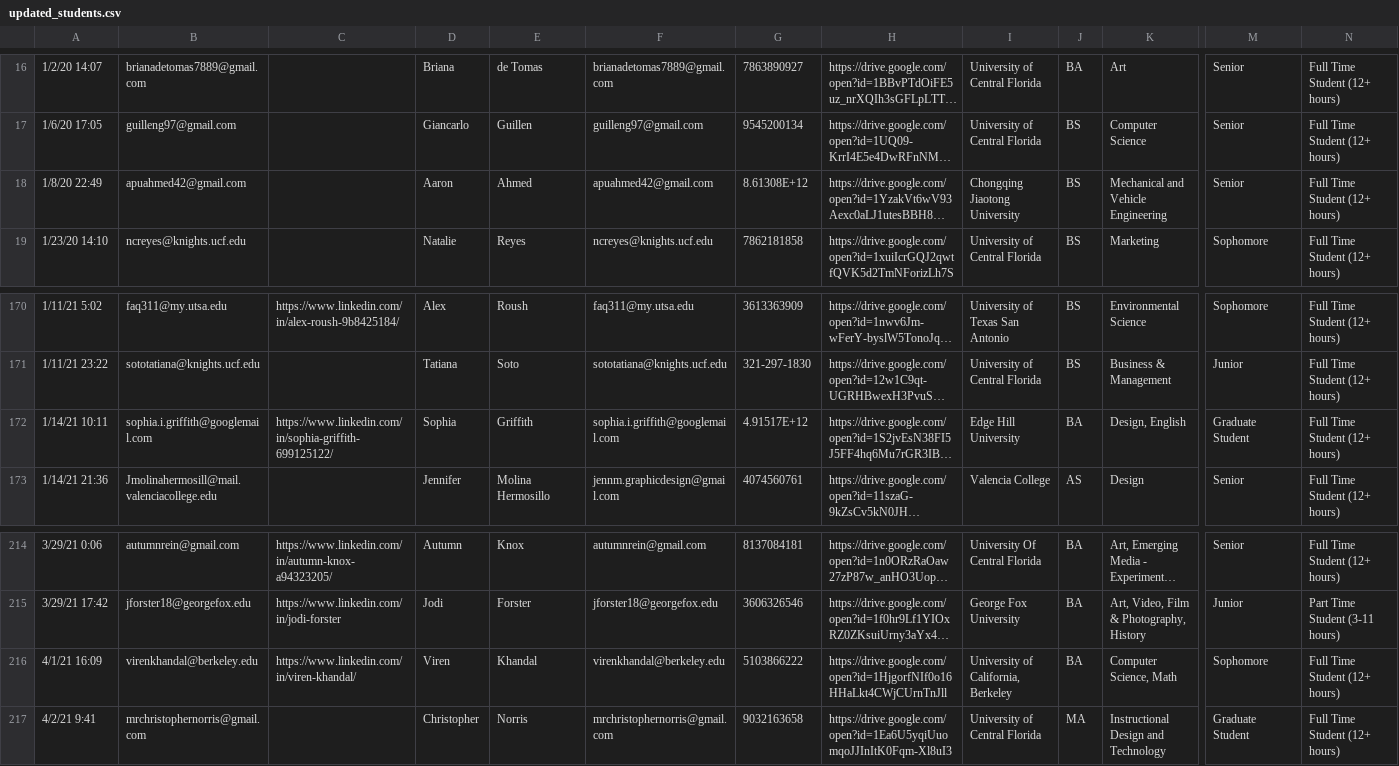
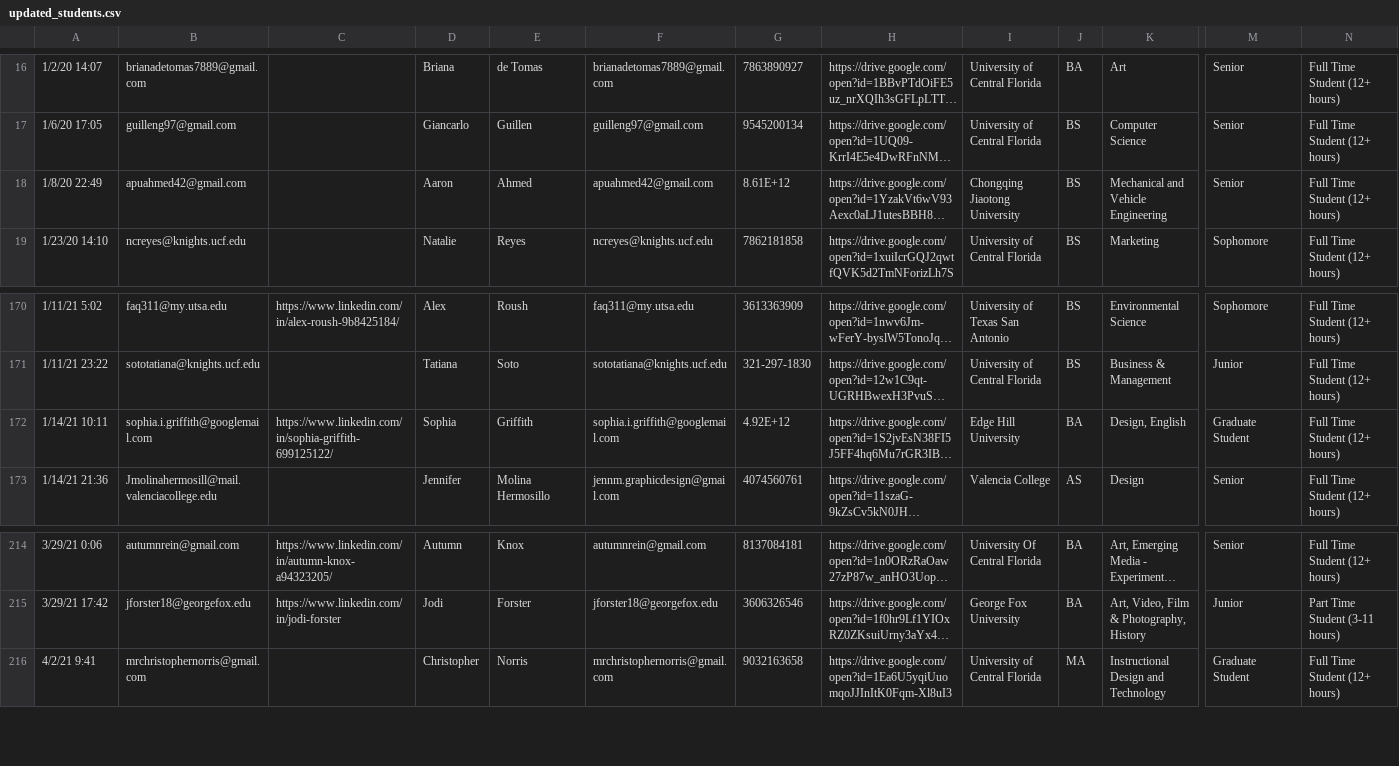
Before and after one commit to virenkhandal/internpursuit-ml, a CSV file: updated_students.csv, drawn as a sheet; only a part is shown, gaps mark what is left out; long unchanged cells end in …; rows hold the shown columns only; the diff names each change by its address in the sheet, - before the commit and + after, or states it on an @@ line.

```diff
--- a/updated_students.csv
+++ b/updated_students.csv
-G18: 8.61308E+12
+G18: 8.61E+12
-G172: 4.91517E+12
+G172: 4.92E+12
-row 216: 4/1/21 16:09 | virenkhandal@berkeley.edu | https://www.linkedin.com/in/viren-khandal/ | Viren | Khandal | virenkhandal@berkeley.edu | 5103866222 | https://drive.google.com/open?id=1HjgorfNIf0o16HHaLkt4CWjCUrnTnJll | University of California, Berkeley | BA | Computer Science, Math | Sophomore | Full Time Student (12+ hours)
```
Also changed, not shown: 5 other files.
